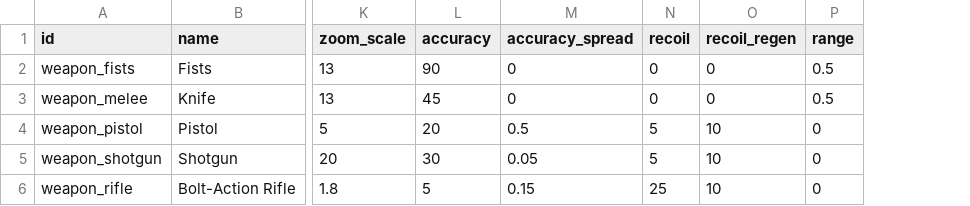
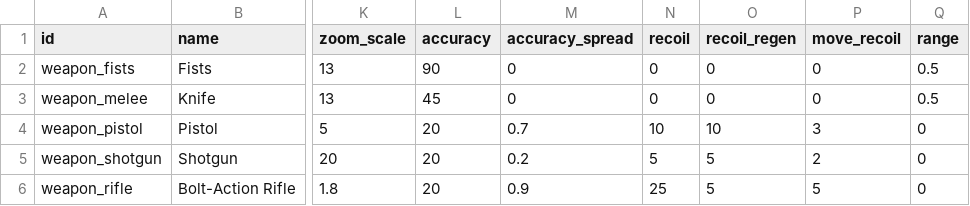
Before and after one commit to ololoken/emptyclip, a TSV file: working/tables/weapons.tsv, drawn as a sheet; only a part is shown, gaps mark what is left out; the diff names each change by its address in the sheet, - before the commit and + after, or states it on an @@ line.

Commit message:
aiming now affects recoil

```diff
--- a/working/tables/weapons.tsv
+++ b/working/tables/weapons.tsv
+column P (move_recoil), rows 2-6: 0 | 0 | 3 | 2 | 5
-M4 (accuracy_spread): 0.5
+M4 (accuracy_spread): 0.7
-N4 (recoil): 5
+N4 (recoil): 10
-L5 (accuracy): 30
+L5 (accuracy): 20
-M5 (accuracy_spread): 0.05
+M5 (accuracy_spread): 0.2
-O5:O6 (recoil_regen): 10
+O5:O6 (recoil_regen): 5
-L6 (accuracy): 5
+L6 (accuracy): 20
-M6 (accuracy_spread): 0.15
+M6 (accuracy_spread): 0.9
```
Also changed, not shown: working/tables/strings.tsv, 7 other files.
